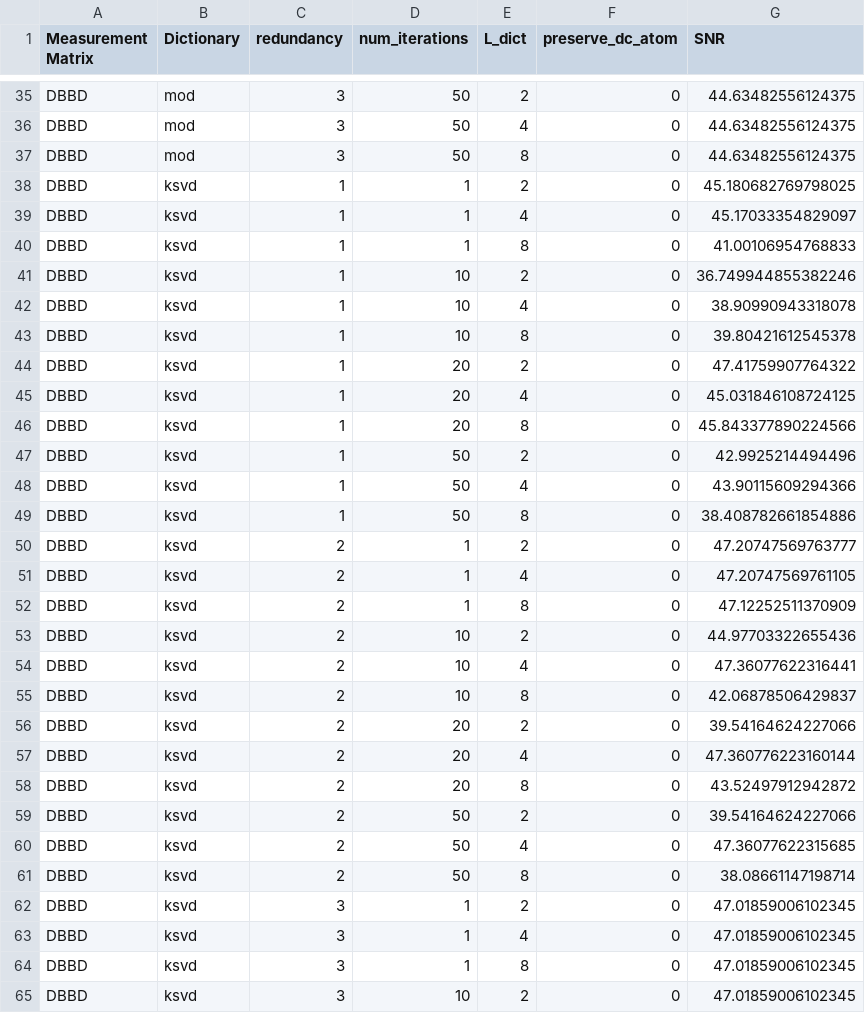
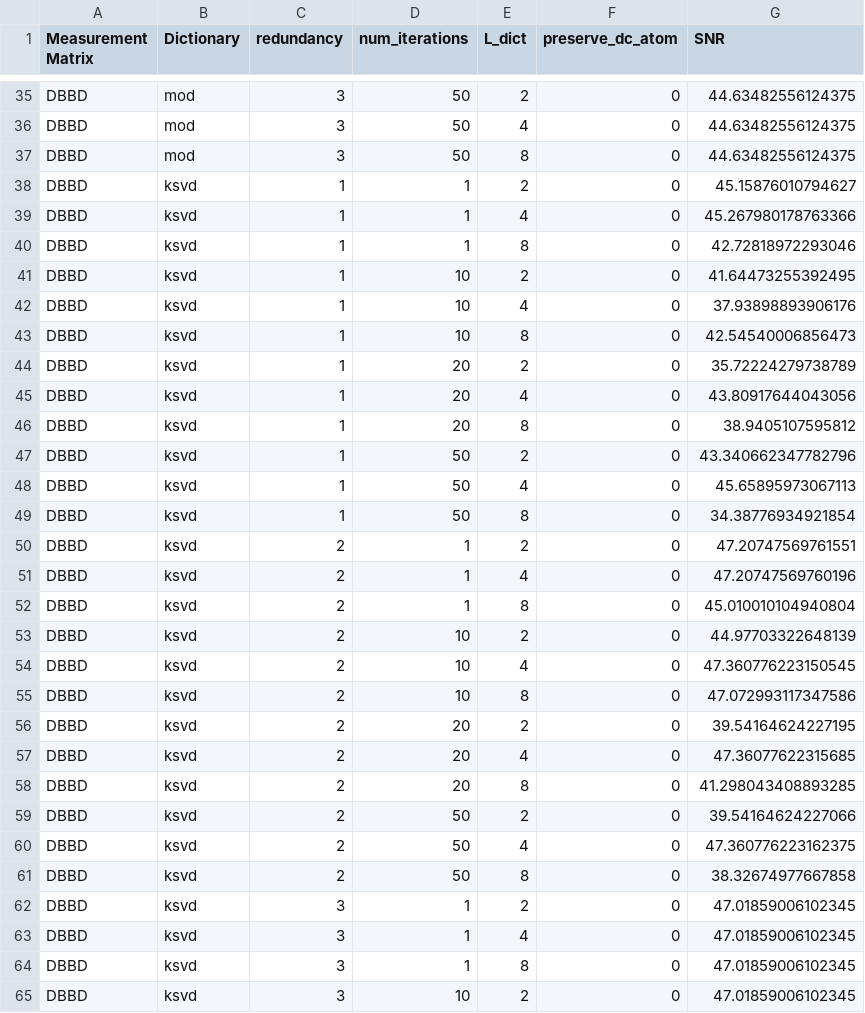
Before and after one commit to RosNaviGator/Ecg_CompressedSensing, a CSV file: tests_results/mod_ksvd_parameter_sweep_results.csv, drawn as a sheet; only a part is shown, gaps mark what is left out.

Commit message:
test on kron fact not ready yet

```diff
--- a/tests_results/mod_ksvd_parameter_sweep_results.csv
+++ b/tests_results/mod_ksvd_parameter_sweep_results.csv
@@ -37,26 +37,26 @@ DBBD,mod,3,50,4,0,44.63482556124375
 DBBD,mod,3,50,8,0,44.63482556124375
-DBBD,ksvd,1,1,2,0,45.180682769798025
-DBBD,ksvd,1,1,4,0,45.17033354829097
-DBBD,ksvd,1,1,8,0,41.00106954768833
-DBBD,ksvd,1,10,2,0,36.749944855382246
-DBBD,ksvd,1,10,4,0,38.90990943318078
-DBBD,ksvd,1,10,8,0,39.80421612545378
-DBBD,ksvd,1,20,2,0,47.41759907764322
-DBBD,ksvd,1,20,4,0,45.031846108724125
-DBBD,ksvd,1,20,8,0,45.843377890224566
-DBBD,ksvd,1,50,2,0,42.9925214494496
-DBBD,ksvd,1,50,4,0,43.90115609294366
-DBBD,ksvd,1,50,8,0,38.408782661854886
-DBBD,ksvd,2,1,2,0,47.20747569763777
-DBBD,ksvd,2,1,4,0,47.20747569761105
-DBBD,ksvd,2,1,8,0,47.12252511370909
-DBBD,ksvd,2,10,2,0,44.97703322655436
-DBBD,ksvd,2,10,4,0,47.36077622316441
-DBBD,ksvd,2,10,8,0,42.06878506429837
-DBBD,ksvd,2,20,2,0,39.54164624227066
-DBBD,ksvd,2,20,4,0,47.360776223160144
-DBBD,ksvd,2,20,8,0,43.52497912942872
+DBBD,ksvd,1,1,2,0,45.15876010794627
+DBBD,ksvd,1,1,4,0,45.267980178763366
+DBBD,ksvd,1,1,8,0,42.72818972293046
+DBBD,ksvd,1,10,2,0,41.64473255392495
+DBBD,ksvd,1,10,4,0,37.93898893906176
+DBBD,ksvd,1,10,8,0,42.54540006856473
+DBBD,ksvd,1,20,2,0,35.72224279738789
+DBBD,ksvd,1,20,4,0,43.80917644043056
+DBBD,ksvd,1,20,8,0,38.9405107595812
+DBBD,ksvd,1,50,2,0,43.340662347782796
+DBBD,ksvd,1,50,4,0,45.65895973067113
+DBBD,ksvd,1,50,8,0,34.38776934921854
+DBBD,ksvd,2,1,2,0,47.20747569761551
+DBBD,ksvd,2,1,4,0,47.20747569760196
+DBBD,ksvd,2,1,8,0,45.010010104940804
+DBBD,ksvd,2,10,2,0,44.97703322648139
+DBBD,ksvd,2,10,4,0,47.360776223150545
+DBBD,ksvd,2,10,8,0,47.072993117347586
+DBBD,ksvd,2,20,2,0,39.54164624227195
+DBBD,ksvd,2,20,4,0,47.36077622315685
+DBBD,ksvd,2,20,8,0,41.298043408893285
 DBBD,ksvd,2,50,2,0,39.54164624227066
-DBBD,ksvd,2,50,4,0,47.36077622315685
-DBBD,ksvd,2,50,8,0,38.08661147198714
+DBBD,ksvd,2,50,4,0,47.360776223162375
+DBBD,ksvd,2,50,8,0,38.32674977667858
 DBBD,ksvd,3,1,2,0,47.01859006102345
```
Also changed, not shown: 2 other files.
